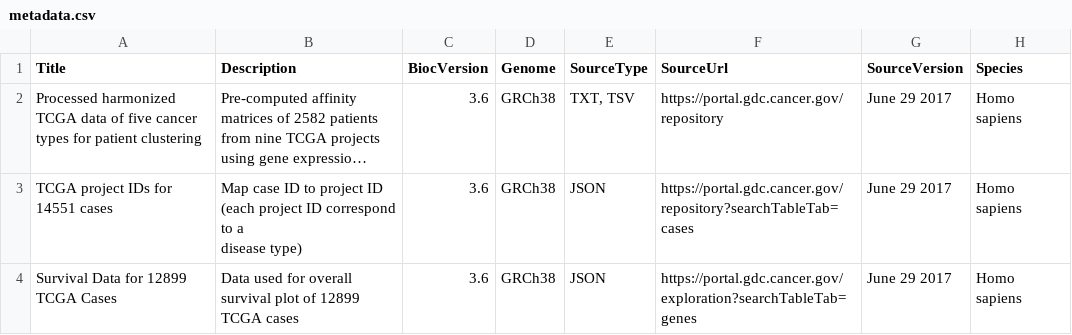
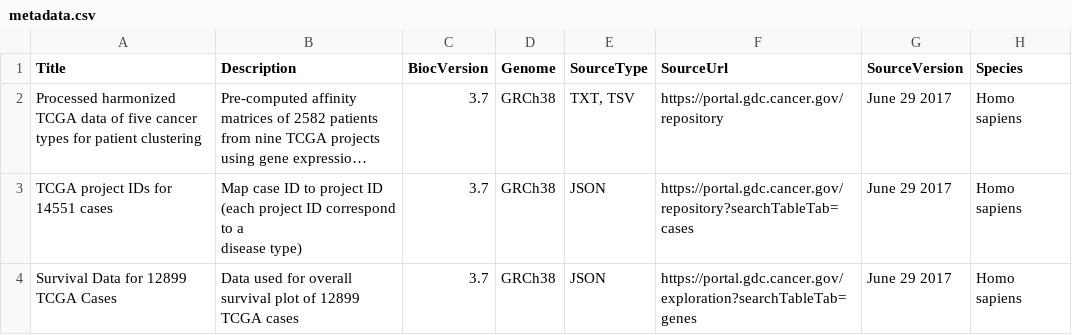
Before and after one commit to BeautyOfWeb/HarmonizedTCGAData, a CSV file: inst/extdata/metadata.csv, drawn as a sheet; only a part is shown; long unchanged cells end in …; the diff names each change by its address in the sheet, - before the commit and + after, or states it on an @@ line.

Commit message:
Update DESCRIPTION and change BiocVersion to 3.7

```diff
--- a/inst/extdata/metadata.csv
+++ b/inst/extdata/metadata.csv
-C2:C4 (BiocVersion): 3.6
+C2:C4 (BiocVersion): 3.7
```
Also changed, not shown: 4 other files.
